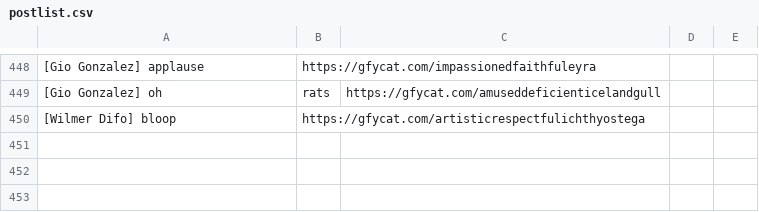
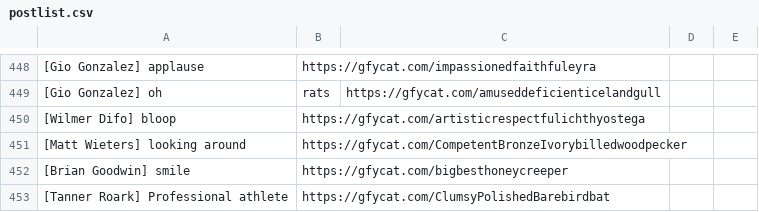
Before and after one commit to efitz11/natsgifbot, a CSV file: postlist.csv, drawn as a sheet; only a part is shown, gaps mark what is left out; the diff names each change by its address in the sheet, - before the commit and + after, or states it on an @@ line.

Commit message:
new gifs

```diff
--- a/postlist.csv
+++ b/postlist.csv
+row 451: [Matt Wieters] looking around | https://gfycat.com/CompetentBronzeIvorybilledwoodpecker
+row 452: [Brian Goodwin] smile | https://gfycat.com/bigbesthoneycreeper
+row 453: [Tanner Roark] Professional athlete | https://gfycat.com/ClumsyPolishedBarebirdbat
```
